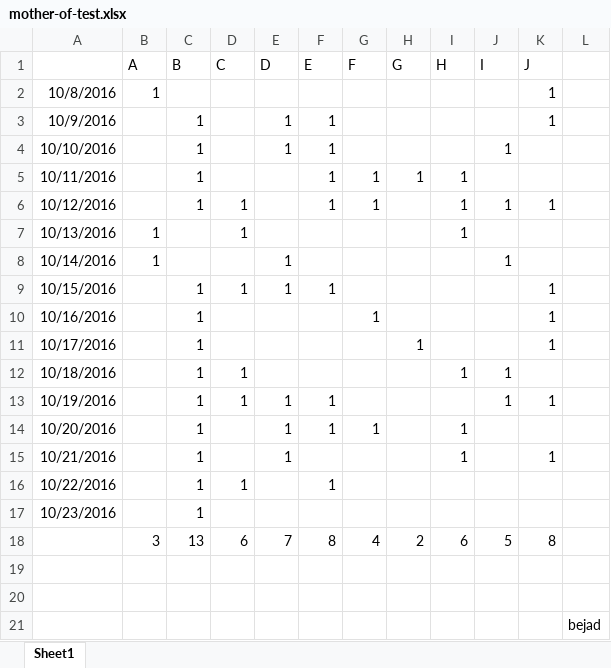
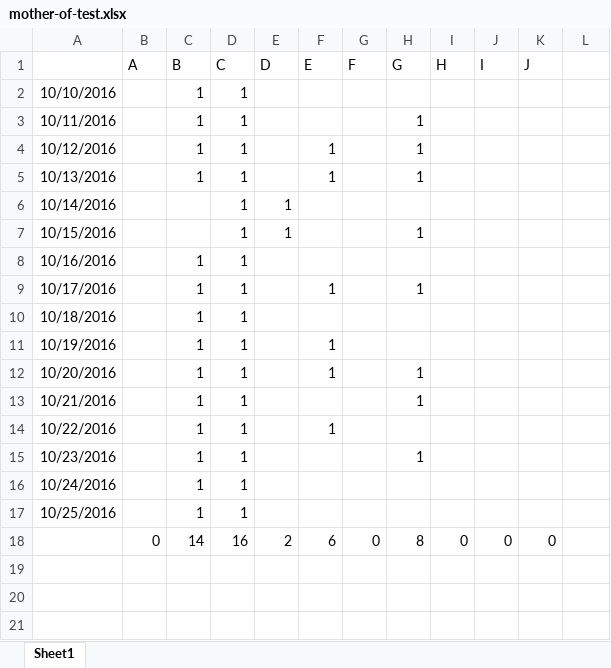
Before and after one commit to toanhanduc/Project1, an Excel workbook: DataProcessing/mother-of-test.xlsx, sheet Sheet1, drawn as a sheet; values as stored, in another font and other column widths than the file's, no borders; removed rows and columns are numbered as before the commit, all else as after; the diff names each change by its address in the sheet, - before the commit and + after, or states it on an @@ line.

```diff
--- a/DataProcessing/mother-of-test.xlsx (sheet Sheet1)
+++ b/DataProcessing/mother-of-test.xlsx (sheet Sheet1)
-row 2: 10/8/2016 | 1 |  |  |  |  |  |  |  |  | 1
-row 3: 10/9/2016 |  | 1 |  | 1 | 1 |  |  |  |  | 1
-D2:D3 (C): (empty)
+D2:D3 (C): 1
-E2 (D): 1
+E2 (D): (empty)
-F2:F3 (E): 1
+F2:F3 (E): (empty)
-J2 (I): 1
+J2 (I): (empty)
-G3:G4 (F): 1
+G3:G4 (F): (empty)
-I3:I5 (H): 1
+I3:I5 (H): (empty)
-H4:H5 (G): (empty)
+H4:H5 (G): 1
-J4 (I): 1
+J4 (I): (empty)
-K4 (J): 1
+K4 (J): (empty)
-B5:B6 (A): 1
+B5:B6 (A): (empty)
-C5 (B): (empty)
+C5 (B): 1
-F5 (E): (empty)
+F5 (E): 1
-D6 (C): (empty)
+D6 (C): 1
-J6 (I): 1
+J6 (I): (empty)
-C7 (B): 1
+C7 (B): (empty)
-F7 (E): 1
+F7 (E): (empty)
-H7 (G): (empty)
+H7 (G): 1
-K7:K9 (J): 1
+K7:K9 (J): (empty)
-D8:D9 (C): (empty)
+D8:D9 (C): 1
-G8 (F): 1
+G8 (F): (empty)
-F9 (E): (empty)
+F9 (E): 1
-I10 (H): 1
+I10 (H): (empty)
-J10:J11 (I): 1
+J10:J11 (I): (empty)
-E11:E13 (D): 1
+E11:E13 (D): (empty)
-K11 (J): 1
+K11 (J): (empty)
-D12:D13 (C): (empty)
+D12:D13 (C): 1
-G12 (F): 1
+G12 (F): (empty)
-H12:H13 (G): (empty)
+H12:H13 (G): 1
-I12:I13 (H): 1
+I12:I13 (H): (empty)
-K13 (J): 1
+K13 (J): (empty)
-D15 (C): (empty)
+D15 (C): 1
-H15 (G): (empty)
+H15 (G): 1
-row 18:  | 3 | 13 | 6 | 7 | 8 | 4 | 2 | 6 | 5 | 8
-row 16: (empty)
+row 16: 10/24/2016 |  | 1 | 1
-row 17: (empty)
+row 17: 10/25/2016 |  | 1 | 1
-row 21:  |  |  |  |  |  |  |  |  |  |  | bejad
+row 18:  | 0 | 14 | 16 | 2 | 6 | 0 | 8 | 0 | 0 | 0
```
Also changed, not shown: 1 other file.
